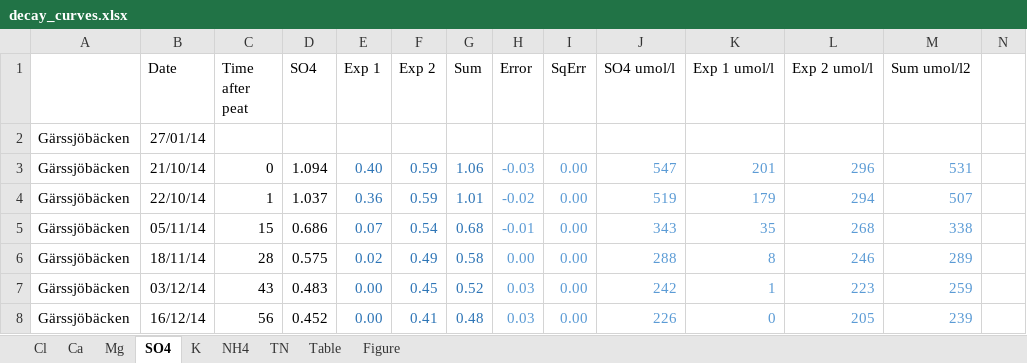
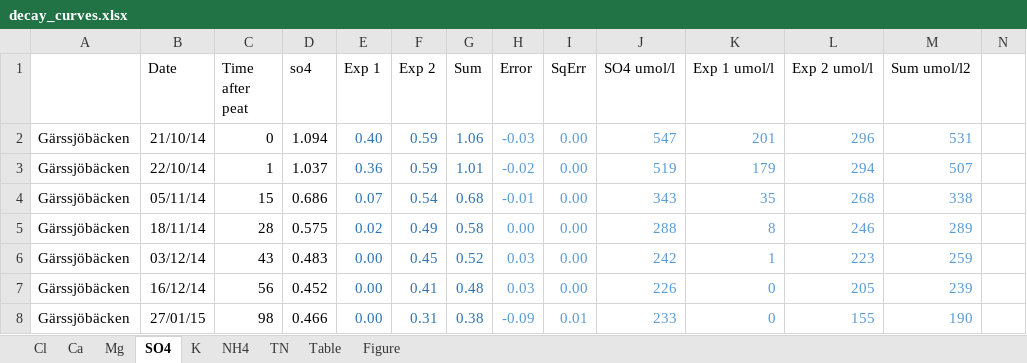
Before and after one commit to ggranath/FireMassFlows, an Excel workbook: decay_curves.xlsx, sheet SO4, drawn as a sheet; only a part is shown; the shorter side is filled out with more unchanged rows; values as stored, in another font and other column widths than the file's, no borders; charts and pictures not drawn; rows hold the shown columns only; the diff names each change by its address in the sheet, - before the commit and + after, or states it on an @@ line.

```diff
--- a/decay_curves.xlsx (sheet SO4)
+++ b/decay_curves.xlsx (sheet SO4)
-D1: SO4
+D1: so4
-row 2: Gärssjöbäcken | 27/01/14
```
Also changed, not shown: sheet Cl, sheet K, sheet TN, formulas that keep their value, charts or pictures, 5 other files.
